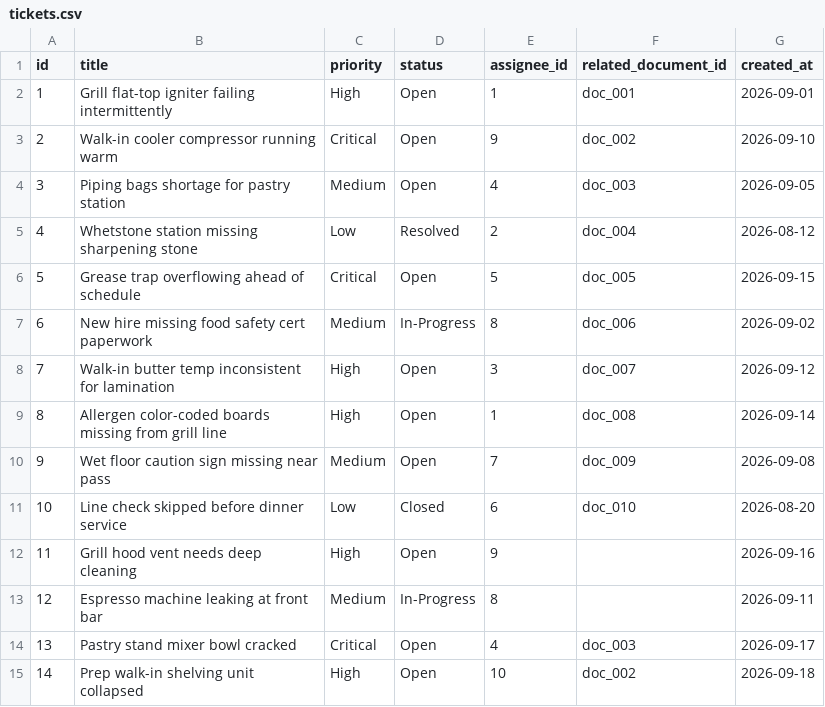
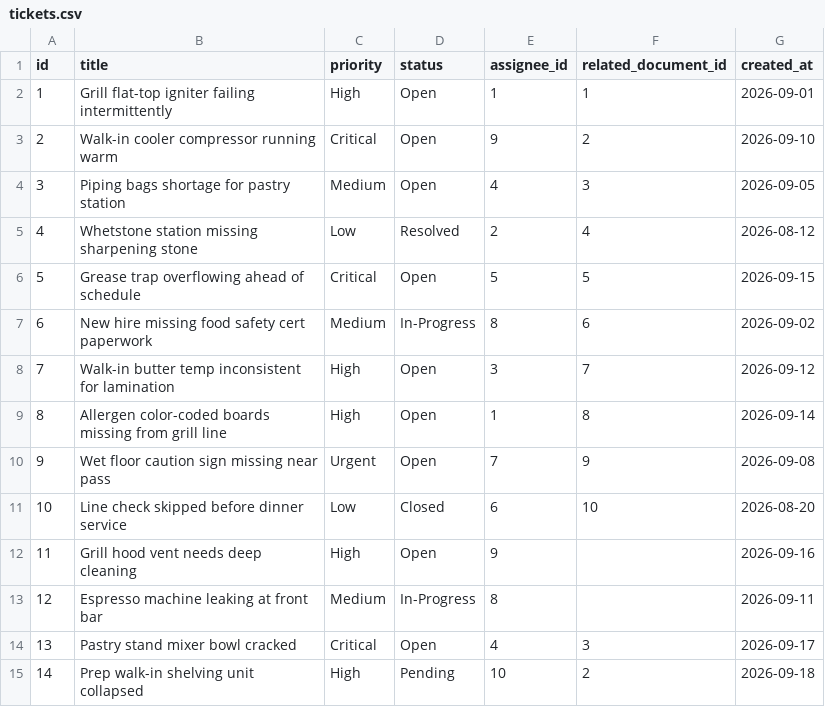
Before and after one commit to jawnyy/linemate, a CSV file: backend/tickets.csv, drawn as a sheet.

Commit message:
Updating requirements and tickets.csv

```diff
--- a/backend/tickets.csv
+++ b/backend/tickets.csv
@@ -1,15 +1,15 @@
 id,title,priority,status,assignee_id,related_document_id,created_at
-1,Grill flat-top igniter failing intermittently,High,Open,1,doc_001,2026-09-01
-2,Walk-in cooler compressor running warm,Critical,Open,9,doc_002,2026-09-10
-3,Piping bags shortage for pastry station,Medium,Open,4,doc_003,2026-09-05
-4,Whetstone station missing sharpening stone,Low,Resolved,2,doc_004,2026-08-12
-5,Grease trap overflowing ahead of schedule,Critical,Open,5,doc_005,2026-09-15
-6,New hire missing food safety cert paperwork,Medium,In-Progress,8,doc_006,2026-09-02
-7,Walk-in butter temp inconsistent for lamination,High,Open,3,doc_007,2026-09-12
-8,Allergen color-coded boards missing from grill line,High,Open,1,doc_008,2026-09-14
-9,Wet floor caution sign missing near pass,Medium,Open,7,doc_009,2026-09-08
-10,Line check skipped before dinner service,Low,Closed,6,doc_010,2026-08-20
+1,Grill flat-top igniter failing intermittently,High,Open,1,1,2026-09-01
+2,Walk-in cooler compressor running warm,Critical,Open,9,2,2026-09-10
+3,Piping bags shortage for pastry station,Medium,Open,4,3,2026-09-05
+4,Whetstone station missing sharpening stone,Low,Resolved,2,4,2026-08-12
+5,Grease trap overflowing ahead of schedule,Critical,Open,5,5,2026-09-15
+6,New hire missing food safety cert paperwork,Medium,In-Progress,8,6,2026-09-02
+7,Walk-in butter temp inconsistent for lamination,High,Open,3,7,2026-09-12
+8,Allergen color-coded boards missing from grill line,High,Open,1,8,2026-09-14
+9,Wet floor caution sign missing near pass,Urgent,Open,7,9,2026-09-08
+10,Line check skipped before dinner service,Low,Closed,6,10,2026-08-20
 11,Grill hood vent needs deep cleaning,High,Open,9,,2026-09-16
 12,Espresso machine leaking at front bar,Medium,In-Progress,8,,2026-09-11
-13,Pastry stand mixer bowl cracked,Critical,Open,4,doc_003,2026-09-17
-14,Prep walk-in shelving unit collapsed,High,Open,10,doc_002,2026-09-18
+13,Pastry stand mixer bowl cracked,Critical,Open,4,3,2026-09-17
+14,Prep walk-in shelving unit collapsed,High,Pending,10,2,2026-09-18
```
Also changed, not shown: 1 other file.
